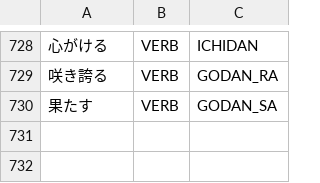
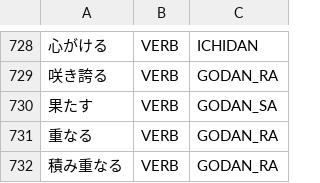
Before and after one commit to libraz/suzume, a TSV file: data/core/verbs.tsv, drawn as a sheet; only a part is shown, gaps mark what is left out; the diff names each change by its address in the sheet, - before the commit and + after, or states it on an @@ line.

Commit message:
fix(analysis): bar the quotative after the attributive copula and register the kasanaru verbs
- The attributive copula na selects a nominal, so the quotative tte cannot follow it; the terminal da still quotes (itta n datte)
- The verbs kasanaru and tsumikasanaru had no lexical evidence and fell apart into a noun plus the classical copula, so they are registered as one entry each

```diff
--- a/data/core/verbs.tsv
+++ b/data/core/verbs.tsv
+row 731: 重なる | VERB | GODAN_RA
+row 732: 積み重なる | VERB | GODAN_RA
```
Also changed, not shown: 2 other files.
